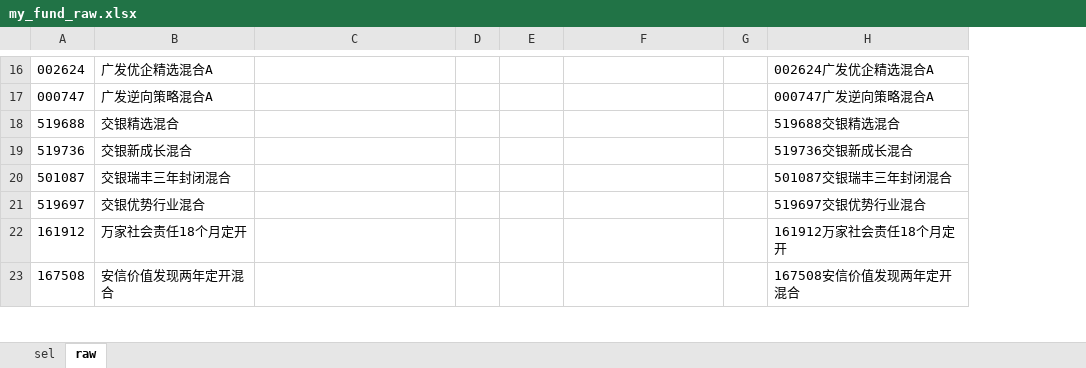
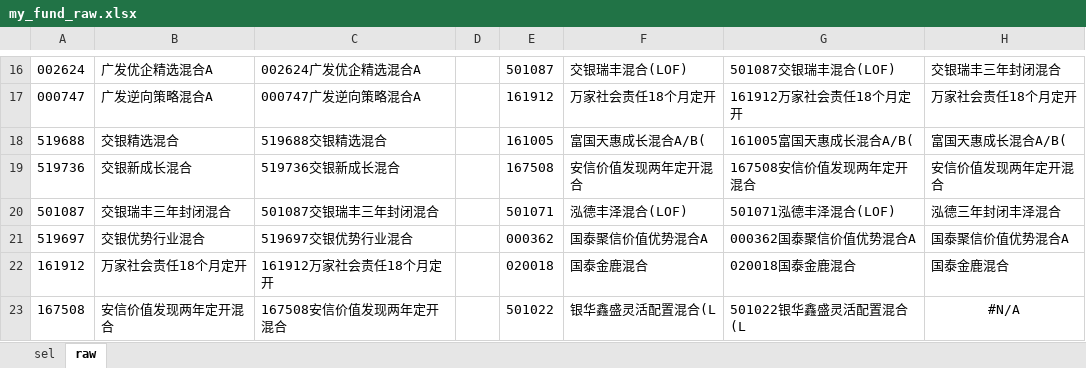
Before and after one commit to gin564319329/investment, an Excel workbook: final_data/query_db/my_fund_raw.xlsx, sheet raw, drawn as a sheet; only a part is shown, gaps mark what is left out; values as stored, in another font and other column widths than the file's, no borders; removed rows and columns are numbered as before the commit, all else as after; the diff covers the shown part only; the diff names each change by its address in the sheet, - before the commit and + after, or states it on an @@ line.

```diff
--- a/final_data/query_db/my_fund_raw.xlsx (sheet raw)
+++ b/final_data/query_db/my_fund_raw.xlsx (sheet raw)
-column G, empty
+column H, rows 16-23: 交银瑞丰三年封闭混合 | 万家社会责任18个月定开 | 富国天惠成长混合A/B( | 安信价值发现两年定开混合 | 泓德三年封闭丰泽混合 | 国泰聚信价值优势混合A | 国泰金鹿混合 | #N/A
-C16: (empty)
+C16: 002624广发优企精选混合A
-E16: (empty)
+E16: 501087
-F16: (empty)
+F16: 交银瑞丰混合(LOF)
-G16: 002624广发优企精选混合A
+G16: 501087交银瑞丰混合(LOF)
-C17: (empty)
+C17: 000747广发逆向策略混合A
-E17: (empty)
+E17: 161912
-F17: (empty)
+F17: 万家社会责任18个月定开
-G17: 000747广发逆向策略混合A
+G17: 161912万家社会责任18个月定开
-C18: (empty)
+C18: 519688交银精选混合
-E18: (empty)
+E18: 161005
-F18: (empty)
+F18: 富国天惠成长混合A/B(
-G18: 519688交银精选混合
+G18: 161005富国天惠成长混合A/B(
-C19: (empty)
+C19: 519736交银新成长混合
-E19: (empty)
+E19: 167508
-F19: (empty)
+F19: 安信价值发现两年定开混合
-G19: 519736交银新成长混合
+G19: 167508安信价值发现两年定开混合
-C20: (empty)
+C20: 501087交银瑞丰三年封闭混合
-E20: (empty)
+E20: 501071
-F20: (empty)
+F20: 泓德丰泽混合(LOF)
-G20: 501087交银瑞丰三年封闭混合
+G20: 501071泓德丰泽混合(LOF)
-C21: (empty)
+C21: 519697交银优势行业混合
-E21: (empty)
+E21: 000362
-F21: (empty)
+F21: 国泰聚信价值优势混合A
-G21: 519697交银优势行业混合
+G21: 000362国泰聚信价值优势混合A
-C22: (empty)
+C22: 161912万家社会责任18个月定开
-E22: (empty)
+E22: 020018
-F22: (empty)
+F22: 国泰金鹿混合
-G22: 161912万家社会责任18个月定开
+G22: 020018国泰金鹿混合
-C23: (empty)
+C23: 167508安信价值发现两年定开混合
-E23: (empty)
+E23: 501022
-F23: (empty)
+F23: 银华鑫盛灵活配置混合(L
-G23: 167508安信价值发现两年定开混合
+G23: 501022银华鑫盛灵活配置混合(L
```
Also changed, not shown: 12 added rows and 263 edited cells elsewhere in this sheet, sheet sel, formulas that keep their value, 12 other files.
